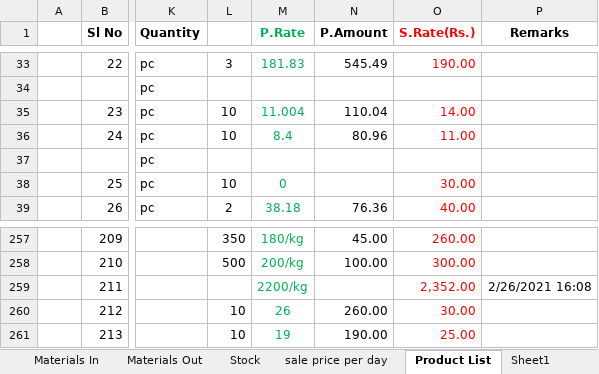
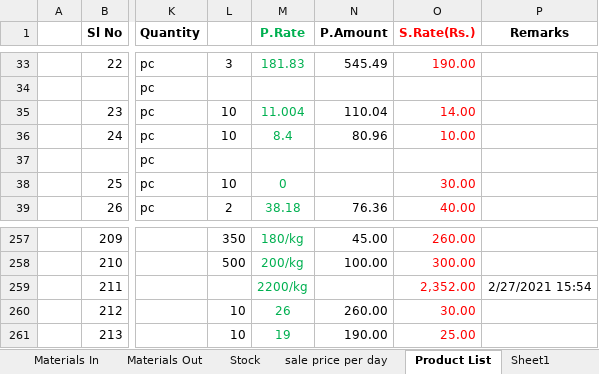
Before and after one commit to snbd450/groongit, an Excel workbook: Gro-On.xlsx, sheet Product List, drawn as a sheet; only a part is shown, gaps mark what is left out; values as stored, in another font and other column widths than the file's, no borders; the diff names each change by its address in the sheet, - before the commit and + after, or states it on an @@ line.

```diff
--- a/Gro-On.xlsx (sheet Product List)
+++ b/Gro-On.xlsx (sheet Product List)
-O36 (S.Rate(Rs.)): 11.00
+O36 (S.Rate(Rs.)): 10.00
-P259 (Remarks): 2/26/2021 16:08
+P259 (Remarks): 2/27/2021 15:54
```
Also changed, not shown: Daily_Sale_Entry.xlsx, 1 other file.
